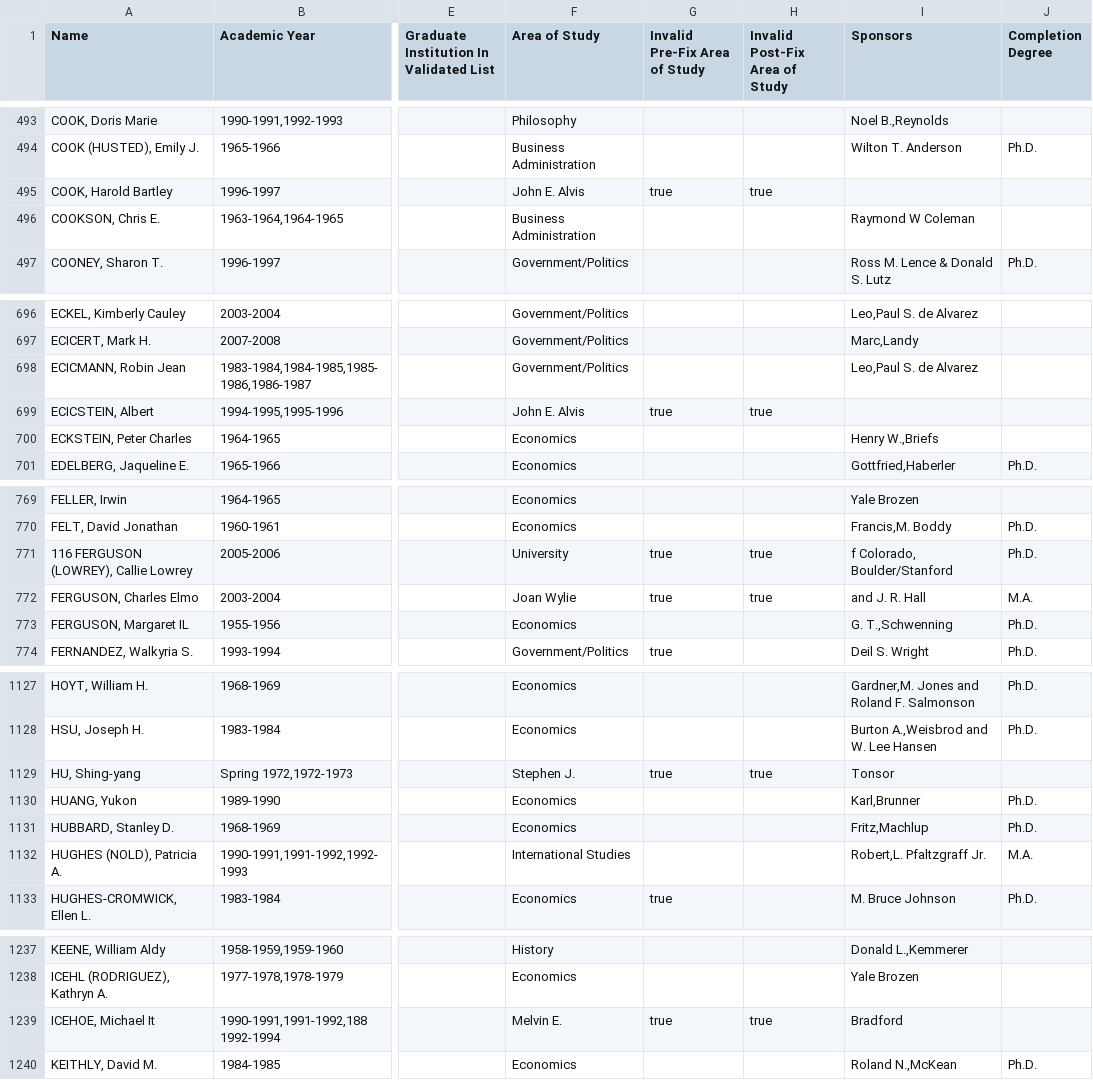
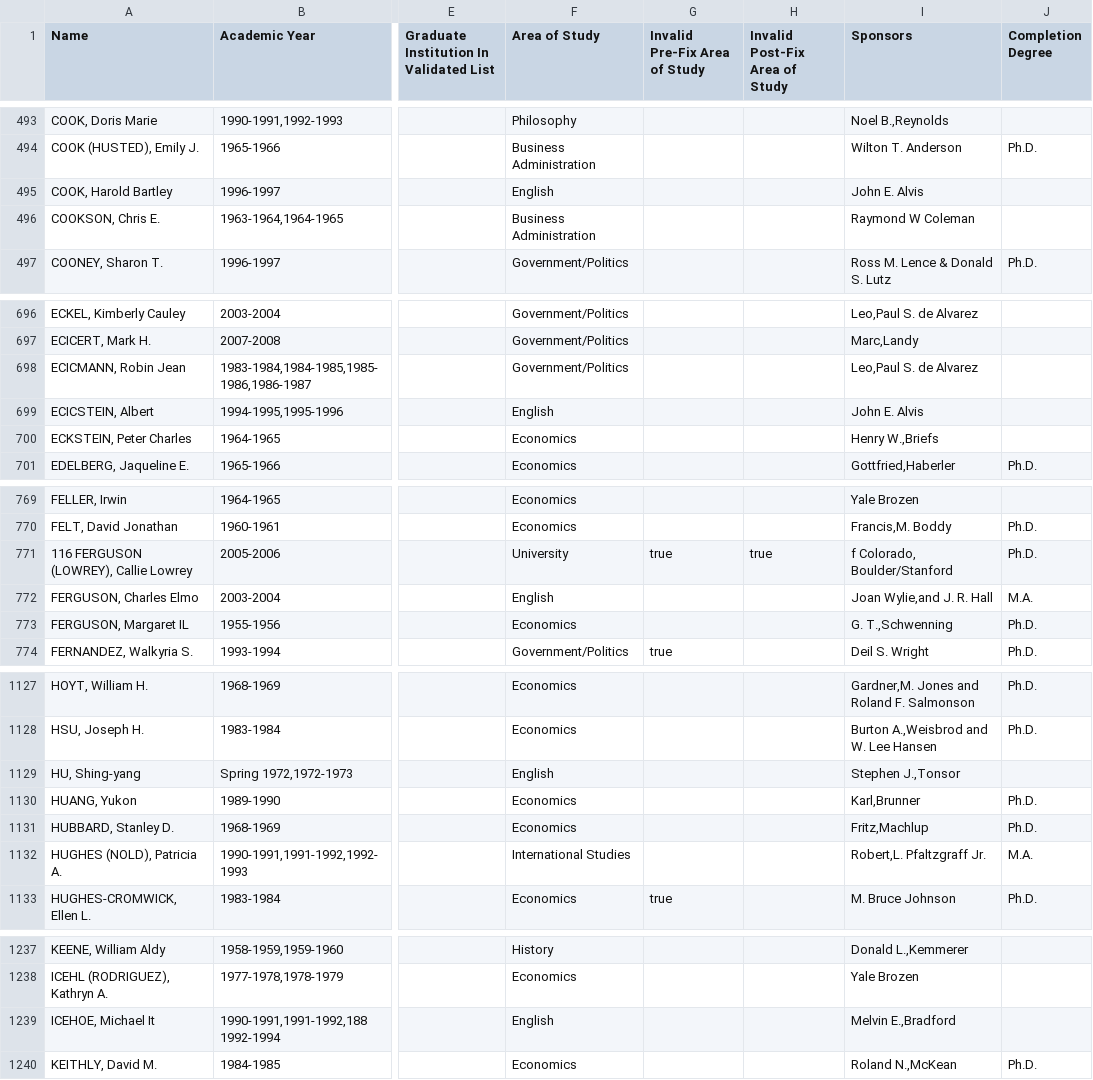
Before and after one commit to Vandivier/data-science-practice, a CSV file: js/earhart-fellows/output.csv, drawn as a sheet; only a part is shown, gaps mark what is left out; the diff covers the shown part only; the diff names each change by its address in the sheet, - before the commit and + after, or states it on an @@ line.

Commit message:
re-exec process with English as an Area of Study

```diff
--- a/js/earhart-fellows/output.csv
+++ b/js/earhart-fellows/output.csv
-F495 (Area of Study): John E. Alvis
+F495 (Area of Study): English
-G495 (Invalid Pre-Fix Area of Study): true
+G495 (Invalid Pre-Fix Area of Study): (empty)
-H495 (Invalid Post-Fix Area of Study): true
+H495 (Invalid Post-Fix Area of Study): (empty)
-I495 (Sponsors): (empty)
+I495 (Sponsors): John E. Alvis
-F699 (Area of Study): John E. Alvis
+F699 (Area of Study): English
-G699 (Invalid Pre-Fix Area of Study): true
+G699 (Invalid Pre-Fix Area of Study): (empty)
-H699 (Invalid Post-Fix Area of Study): true
+H699 (Invalid Post-Fix Area of Study): (empty)
-I699 (Sponsors): (empty)
+I699 (Sponsors): John E. Alvis
-F772 (Area of Study): Joan Wylie
+F772 (Area of Study): English
-G772 (Invalid Pre-Fix Area of Study): true
+G772 (Invalid Pre-Fix Area of Study): (empty)
-H772 (Invalid Post-Fix Area of Study): true
+H772 (Invalid Post-Fix Area of Study): (empty)
-I772 (Sponsors): and J. R. Hall
+I772 (Sponsors): Joan Wylie,and J. R. Hall
-F1129 (Area of Study): Stephen J.
+F1129 (Area of Study): English
-G1129 (Invalid Pre-Fix Area of Study): true
+G1129 (Invalid Pre-Fix Area of Study): (empty)
-H1129 (Invalid Post-Fix Area of Study): true
+H1129 (Invalid Post-Fix Area of Study): (empty)
-I1129 (Sponsors): Tonsor
+I1129 (Sponsors): Stephen J.,Tonsor
-F1239 (Area of Study): Melvin E.
+F1239 (Area of Study): English
-G1239 (Invalid Pre-Fix Area of Study): true
+G1239 (Invalid Pre-Fix Area of Study): (empty)
-H1239 (Invalid Post-Fix Area of Study): true
+H1239 (Invalid Post-Fix Area of Study): (empty)
-I1239 (Sponsors): Bradford
+I1239 (Sponsors): Melvin E.,Bradford
```
Also changed, not shown: 125 edited cells elsewhere in this file, 1 other file.
